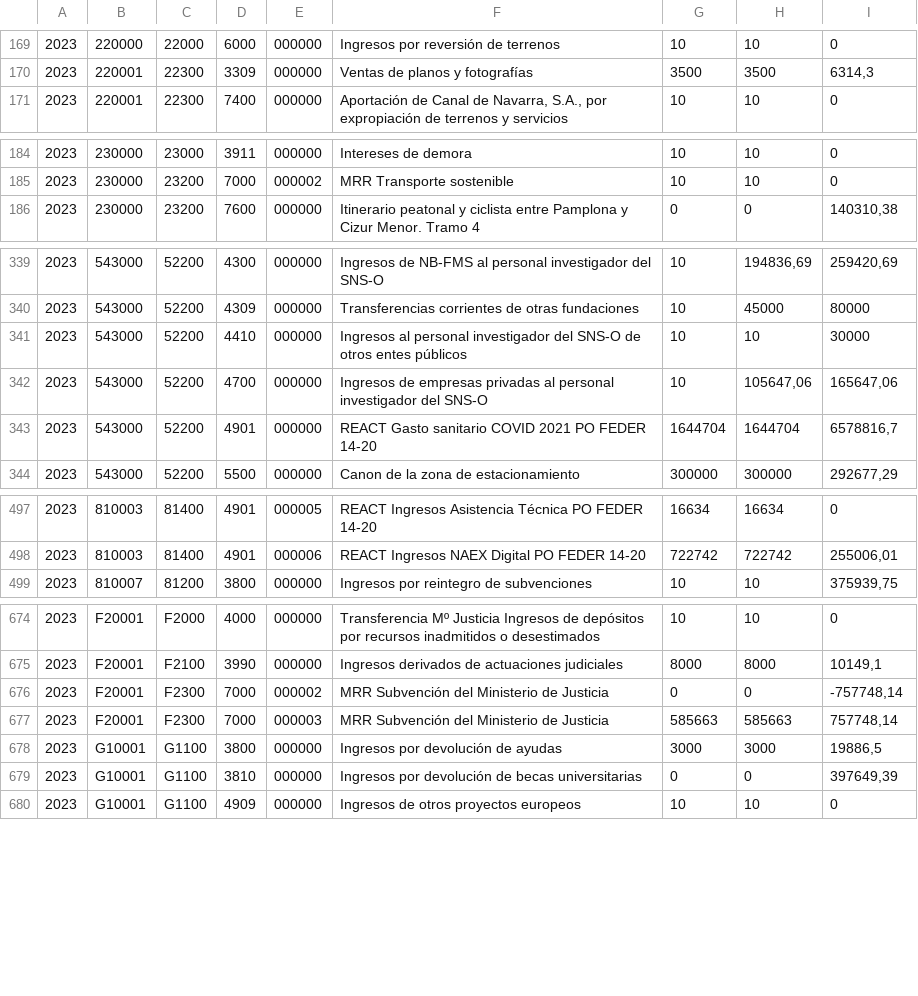
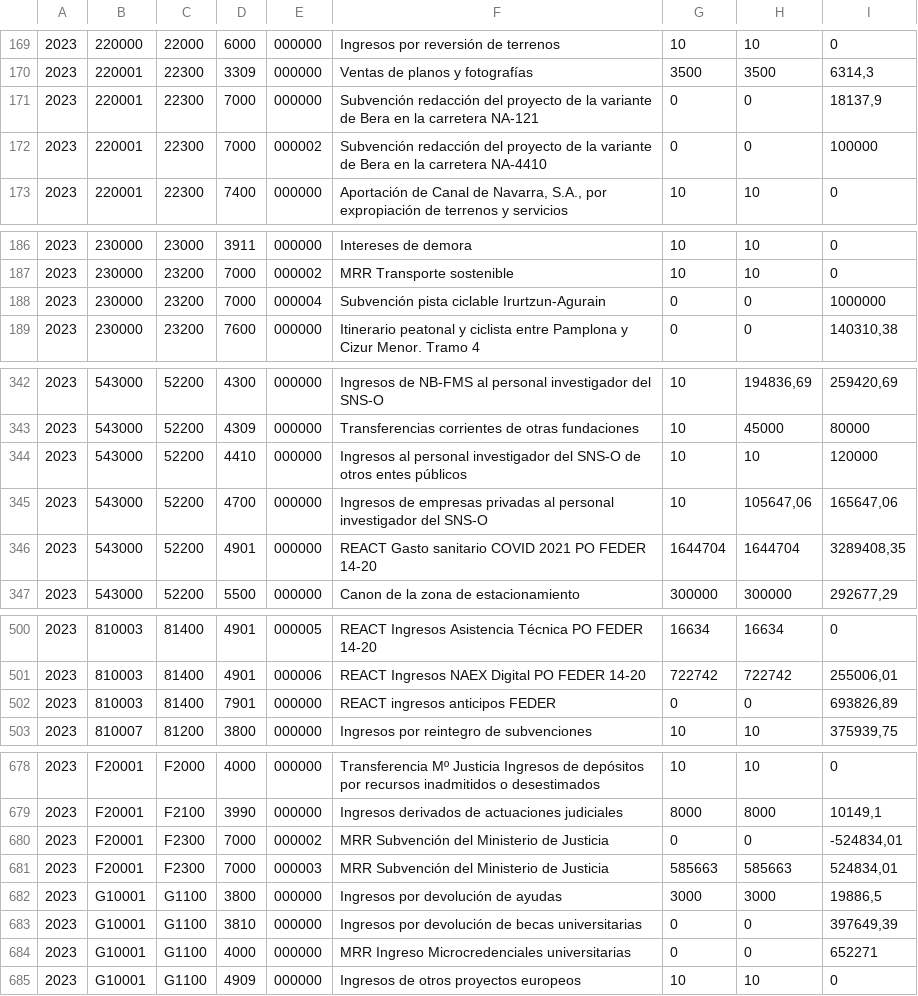
Before and after one commit to civio/presupuesto-navarra, a CSV file: data/es/comunidad/2023/ejecucion_ingresos.csv, drawn as a sheet; only a part is shown, gaps mark what is left out; the diff covers the shown part only.

Commit message:
Add final 2023 execution data civio/presupuesto-management#1316

```diff
--- a/data/es/comunidad/2023/ejecucion_ingresos.csv
+++ b/data/es/comunidad/2023/ejecucion_ingresos.csv
@@ -170,2 +170,4 @@
 2023,220001,22300,3309,000000,Ventas de planos y fotografías,3500,3500,"6314,3"
+2023,220001,22300,7000,000000,Subvención redacción del proyecto de la variante de Bera en la carretera NA-121,0,0,"18137,9"
+2023,220001,22300,7000,000002,Subvención redacción del proyecto de la variante de Bera en la carretera NA-4410,0,0,100000
 2023,220001,22300,7400,000000,"Aportación de Canal de Navarra, S.A., por expropiación de terrenos y servicios",10,10,0
@@ -185,2 +187,3 @@
 2023,230000,23200,7000,000002,MRR Transporte sostenible,10,10,0
+2023,230000,23200,7000,000004,Subvención pista ciclable Irurtzun-Agurain,0,0,1000000
 2023,230000,23200,7600,000000,Itinerario peatonal y ciclista entre Pamplona y Cizur Menor. Tramo 4,0,0,"140310,38"
@@ -340,5 +343,5 @@
 2023,543000,52200,4309,000000,Transferencias corrientes de otras fundaciones,10,45000,80000
-2023,543000,52200,4410,000000,Ingresos al personal investigador del SNS-O de otros entes públicos,10,10,30000
+2023,543000,52200,4410,000000,Ingresos al personal investigador del SNS-O de otros entes públicos,10,10,120000
 2023,543000,52200,4700,000000,Ingresos de empresas privadas al personal investigador del SNS-O,10,"105647,06","165647,06"
-2023,543000,52200,4901,000000,REACT Gasto sanitario COVID 2021 PO FEDER 14-20,1644704,1644704,"6578816,7"
+2023,543000,52200,4901,000000,REACT Gasto sanitario COVID 2021 PO FEDER 14-20,1644704,1644704,"3289408,35"
 2023,543000,52200,5500,000000,Canon de la zona de estacionamiento,300000,300000,"292677,29"
@@ -498,2 +501,3 @@
 2023,810003,81400,4901,000006,REACT Ingresos NAEX Digital PO FEDER 14-20,722742,722742,"255006,01"
+2023,810003,81400,7901,000000,REACT ingresos anticipos FEDER,0,0,"693826,89"
 2023,810007,81200,3800,000000,Ingresos por reintegro de subvenciones,10,10,"375939,75"
@@ -675,6 +679,7 @@
 2023,F20001,F2100,3990,000000,Ingresos derivados de actuaciones judiciales,8000,8000,"10149,1"
-2023,F20001,F2300,7000,000002,MRR Subvención del Ministerio de Justicia,0,0,"-757748,14"
-2023,F20001,F2300,7000,000003,MRR Subvención del Ministerio de Justicia,585663,585663,"757748,14"
+2023,F20001,F2300,7000,000002,MRR Subvención del Ministerio de Justicia,0,0,"-524834,01"
+2023,F20001,F2300,7000,000003,MRR Subvención del Ministerio de Justicia,585663,585663,"524834,01"
 2023,G10001,G1100,3800,000000,Ingresos por devolución de ayudas,3000,3000,"19886,5"
 2023,G10001,G1100,3810,000000,Ingresos por devolución de becas universitarias,0,0,"397649,39"
+2023,G10001,G1100,4000,000000,MRR Ingreso Microcredenciales universitarias,0,0,652271
 2023,G10001,G1100,4909,000000,Ingresos de otros proyectos europeos,10,10,0
```
Also changed, not shown: 11 edited cells elsewhere in this file, data/es/comunidad/2023/gastos.csv.
